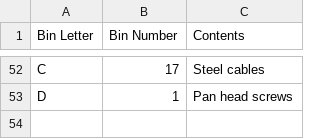
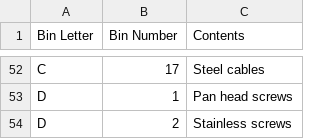
Before and after one commit to rhkim1292/asti-inventory, a CSV file: inventory.csv, drawn as a sheet; only a part is shown, gaps mark what is left out.

```diff
--- a/inventory.csv
+++ b/inventory.csv
@@ -53 +53,2 @@ C,17,Steel cables
 D,1,Pan head screws
+D,2,Stainless screws
```
Also changed, not shown: inventory-detail.csv, 1 other file.
